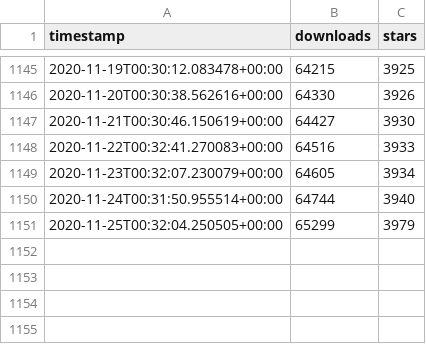
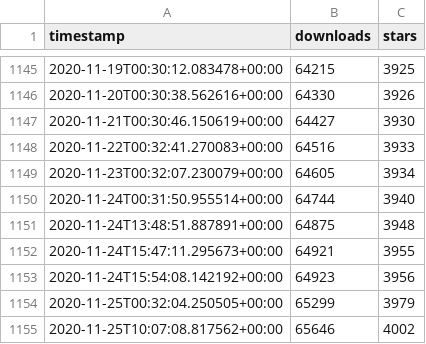
Before and after one commit to ActivityWatch/stats, a CSV file: data/stats.csv, drawn as a sheet; only a part is shown, gaps mark what is left out.

Commit message:
chore: update stats

```diff
--- a/data/stats.csv
+++ b/data/stats.csv
@@ -1150,2 +1150,6 @@ timestamp,downloads,stars
 2020-11-24T00:31:50.955514+00:00,64744,3940
+2020-11-24T13:48:51.887891+00:00,64875,3948
+2020-11-24T15:47:11.295673+00:00,64921,3955
+2020-11-24T15:54:08.142192+00:00,64923,3956
 2020-11-25T00:32:04.250505+00:00,65299,3979
+2020-11-25T10:07:08.817562+00:00,65646,4002
```
